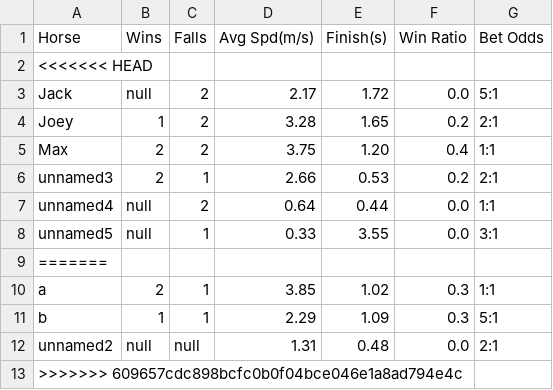
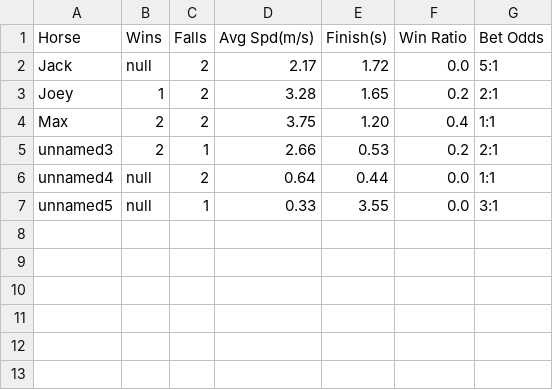
Before and after one commit to Pie-R-Squared/HorseRaceSimulator, a CSV file: Part2/horse_statistics.csv, drawn as a sheet; the diff names each change by its address in the sheet, - before the commit and + after, or states it on an @@ line.

```diff
--- a/Part2/horse_statistics.csv
+++ b/Part2/horse_statistics.csv
-row 2: <<<<<<< HEAD
-row 9: =======
-row 10: a | 2 | 1 | 3.85 | 1.02 | 0.3 | 1:1
-row 11: b | 1 | 1 | 2.29 | 1.09 | 0.3 | 5:1
-row 12: unnamed2 | null | null | 1.31 | 0.48 | 0.0 | 2:1
-row 13: >>>>>>> 609657cdc898bcfc0b0f04bce046e1a8ad794e4c
```
Also changed, not shown: Part2/betting_history.csv, 9 other files.
